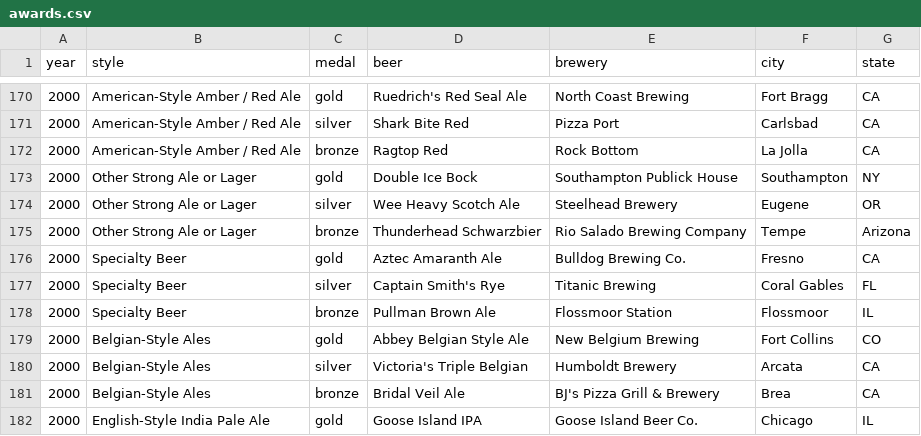
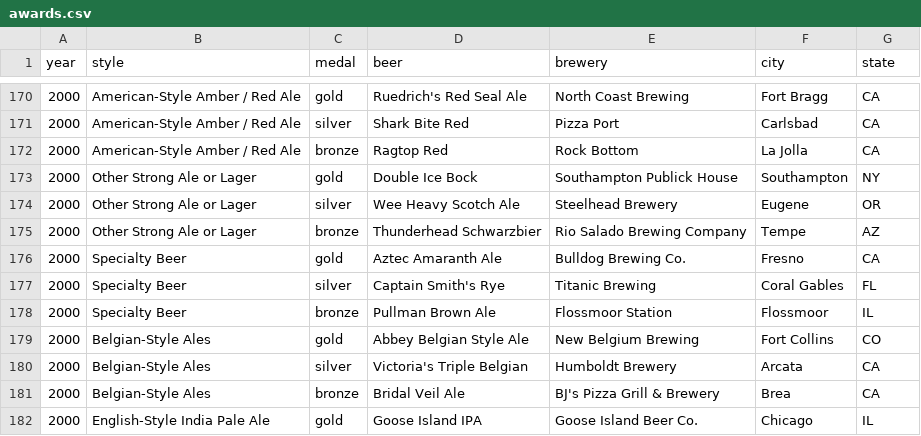
Before and after one commit to MattSchiller/GABF, a CSV file: public/json_data/awards.csv, drawn as a sheet; only a part is shown, gaps mark what is left out.

Commit message:
Tempe,Arizona to Tempe,AZ

```diff
--- a/public/json_data/awards.csv
+++ b/public/json_data/awards.csv
@@ -174,3 +174,3 @@ year,style,medal,beer,brewery,city,state
 2000,Other Strong Ale or Lager,silver,Wee Heavy Scotch Ale,Steelhead Brewery,Eugene,OR
-2000,Other Strong Ale or Lager,bronze,Thunderhead Schwarzbier,Rio Salado Brewing Company,Tempe,Arizona
+2000,Other Strong Ale or Lager,bronze,Thunderhead Schwarzbier,Rio Salado Brewing Company,Tempe,AZ
 2000,Specialty Beer,gold,Aztec Amaranth Ale,Bulldog Brewing Co.,Fresno,CA
```
